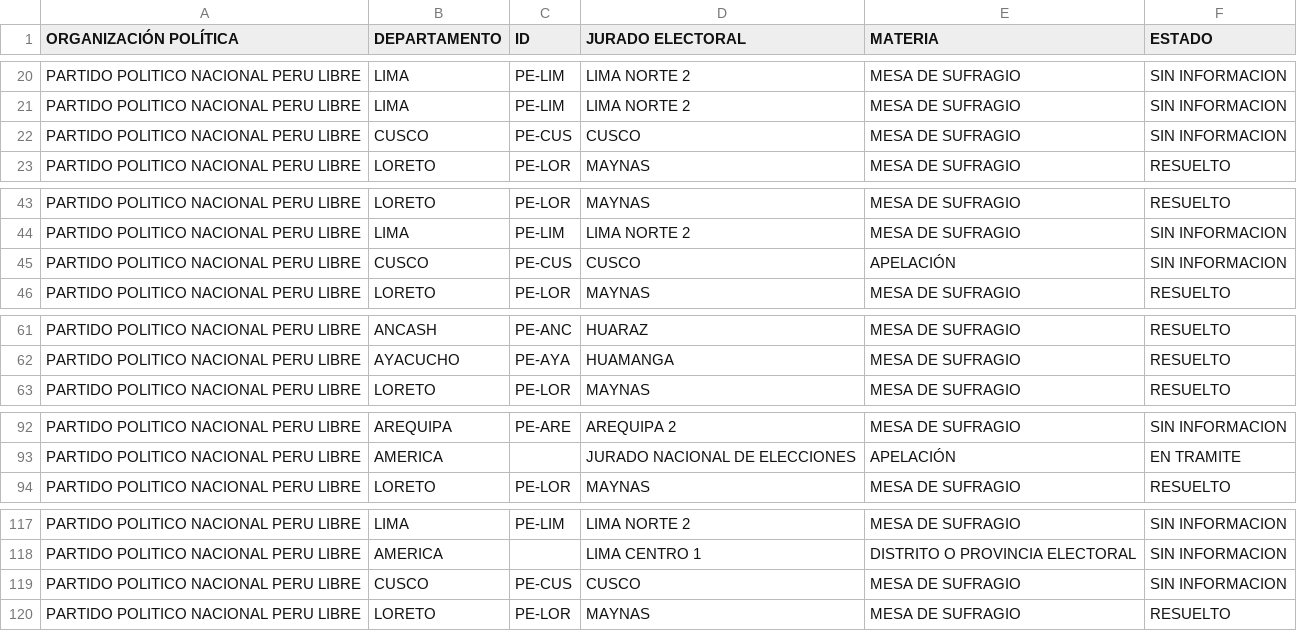
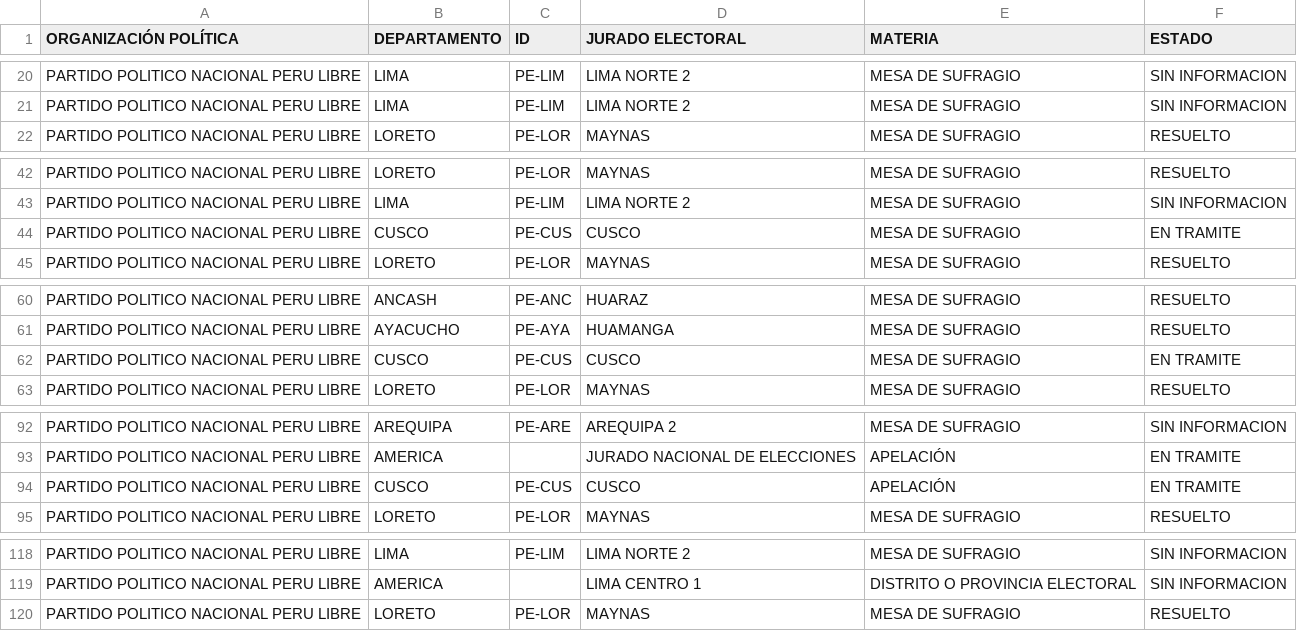
Before and after one commit to GenyLeong/nulidad_electoral, a CSV file: tabla_PL.csv, drawn as a sheet; only a part is shown, gaps mark what is left out; the diff covers the shown part only.

```diff
--- a/tabla_PL.csv
+++ b/tabla_PL.csv
@@ -21,3 +21,2 @@ PARTIDO POLITICO NACIONAL PERU LIBRE,LIMA,PE-LIM,LIMA NORTE 2,MESA DE SUFRAGIO,S
 PARTIDO POLITICO NACIONAL PERU LIBRE,LIMA,PE-LIM,LIMA NORTE 2,MESA DE SUFRAGIO,SIN INFORMACION
-PARTIDO POLITICO NACIONAL PERU LIBRE,CUSCO,PE-CUS,CUSCO,MESA DE SUFRAGIO,SIN INFORMACION
 PARTIDO POLITICO NACIONAL PERU LIBRE,LORETO,PE-LOR,MAYNAS,MESA DE SUFRAGIO,RESUELTO
@@ -44,3 +43,3 @@ PARTIDO POLITICO NACIONAL PERU LIBRE,LORETO,PE-LOR,MAYNAS,MESA DE SUFRAGIO,RESUE
 PARTIDO POLITICO NACIONAL PERU LIBRE,LIMA,PE-LIM,LIMA NORTE 2,MESA DE SUFRAGIO,SIN INFORMACION
-PARTIDO POLITICO NACIONAL PERU LIBRE,CUSCO,PE-CUS,CUSCO,APELACIÓN,SIN INFORMACION
+PARTIDO POLITICO NACIONAL PERU LIBRE,CUSCO,PE-CUS,CUSCO,MESA DE SUFRAGIO,EN TRAMITE
 PARTIDO POLITICO NACIONAL PERU LIBRE,LORETO,PE-LOR,MAYNAS,MESA DE SUFRAGIO,RESUELTO
@@ -62,2 +61,3 @@ PARTIDO POLITICO NACIONAL PERU LIBRE,ANCASH,PE-ANC,HUARAZ,MESA DE SUFRAGIO,RESUE
 PARTIDO POLITICO NACIONAL PERU LIBRE,AYACUCHO,PE-AYA,HUAMANGA,MESA DE SUFRAGIO,RESUELTO
+PARTIDO POLITICO NACIONAL PERU LIBRE,CUSCO,PE-CUS,CUSCO,MESA DE SUFRAGIO,EN TRAMITE
 PARTIDO POLITICO NACIONAL PERU LIBRE,LORETO,PE-LOR,MAYNAS,MESA DE SUFRAGIO,RESUELTO
@@ -93,2 +93,3 @@ PARTIDO POLITICO NACIONAL PERU LIBRE,AREQUIPA,PE-ARE,AREQUIPA 2,MESA DE SUFRAGIO
 PARTIDO POLITICO NACIONAL PERU LIBRE,AMERICA,,JURADO NACIONAL DE ELECCIONES,APELACIÓN,EN TRAMITE
+PARTIDO POLITICO NACIONAL PERU LIBRE,CUSCO,PE-CUS,CUSCO,APELACIÓN,EN TRAMITE
 PARTIDO POLITICO NACIONAL PERU LIBRE,LORETO,PE-LOR,MAYNAS,MESA DE SUFRAGIO,RESUELTO
@@ -118,3 +119,2 @@ PARTIDO POLITICO NACIONAL PERU LIBRE,LIMA,PE-LIM,LIMA NORTE 2,MESA DE SUFRAGIO,S
 PARTIDO POLITICO NACIONAL PERU LIBRE,AMERICA,,LIMA CENTRO 1,DISTRITO O PROVINCIA ELECTORAL,SIN INFORMACION
-PARTIDO POLITICO NACIONAL PERU LIBRE,CUSCO,PE-CUS,CUSCO,MESA DE SUFRAGIO,SIN INFORMACION
 PARTIDO POLITICO NACIONAL PERU LIBRE,LORETO,PE-LOR,MAYNAS,MESA DE SUFRAGIO,RESUELTO
```
Also changed, not shown: 1 edited cell elsewhere in this file, resultado_total.csv, tabla_FP.csv, 3 other files.
